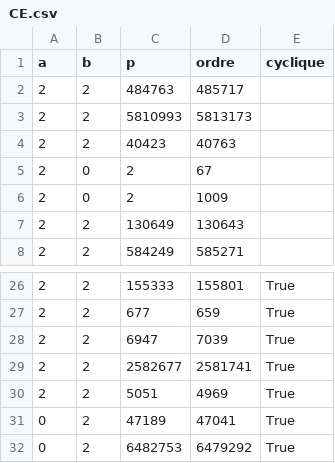
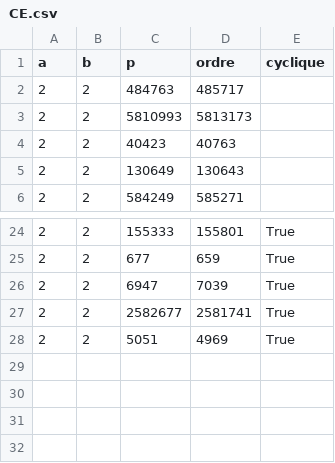
Before and after one commit to rd-cpu/tipe, a CSV file: crack/CE.csv, drawn as a sheet; only a part is shown, gaps mark what is left out.

```diff
--- a/crack/CE.csv
+++ b/crack/CE.csv
@@ -4,4 +4,2 @@ a,b,p,ordre,cyclique
 2,2,40423,40763
-2,0,2,67
-2,0,2,1009
 2,2,130649,130643
@@ -30,3 +28 @@ a,b,p,ordre,cyclique
 2,2,5051,4969,True
-0,2,47189,47041,True
-0,2,6482753,6479292,True
```
Also changed, not shown: crack/perf_csv/perf_crack_force_brute.csv, crack/perf_csv/perf_crack_rho_de_pollard.csv, 9 other files.
